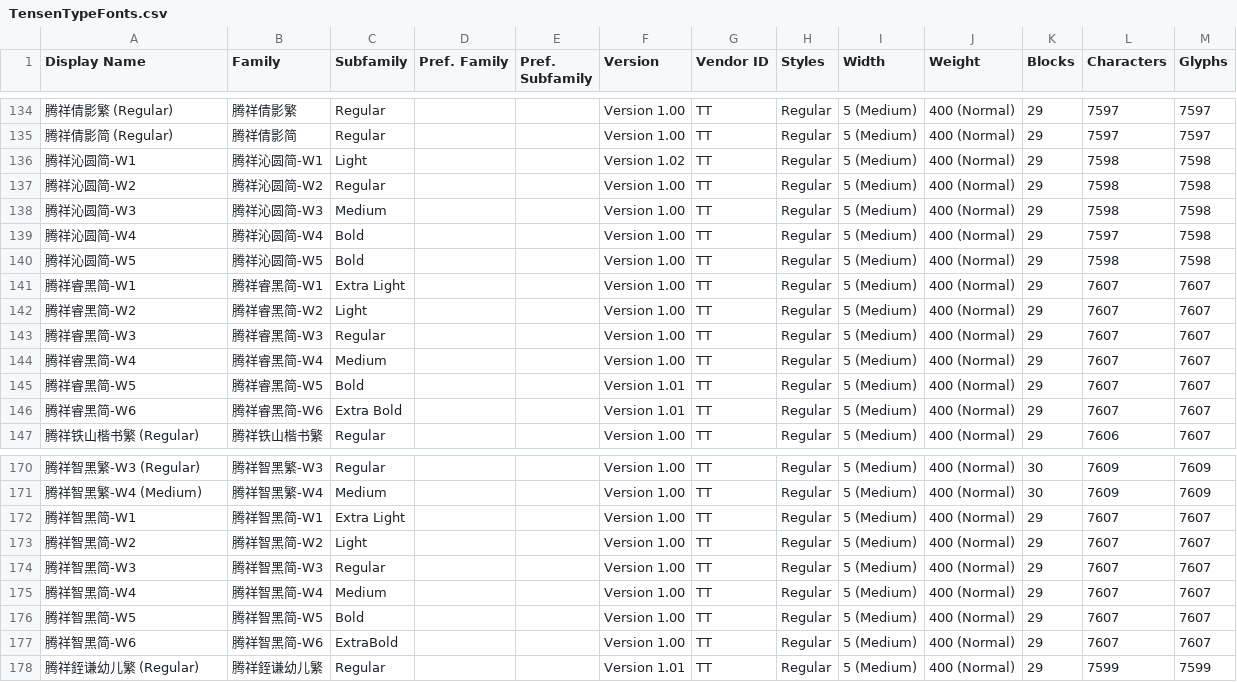
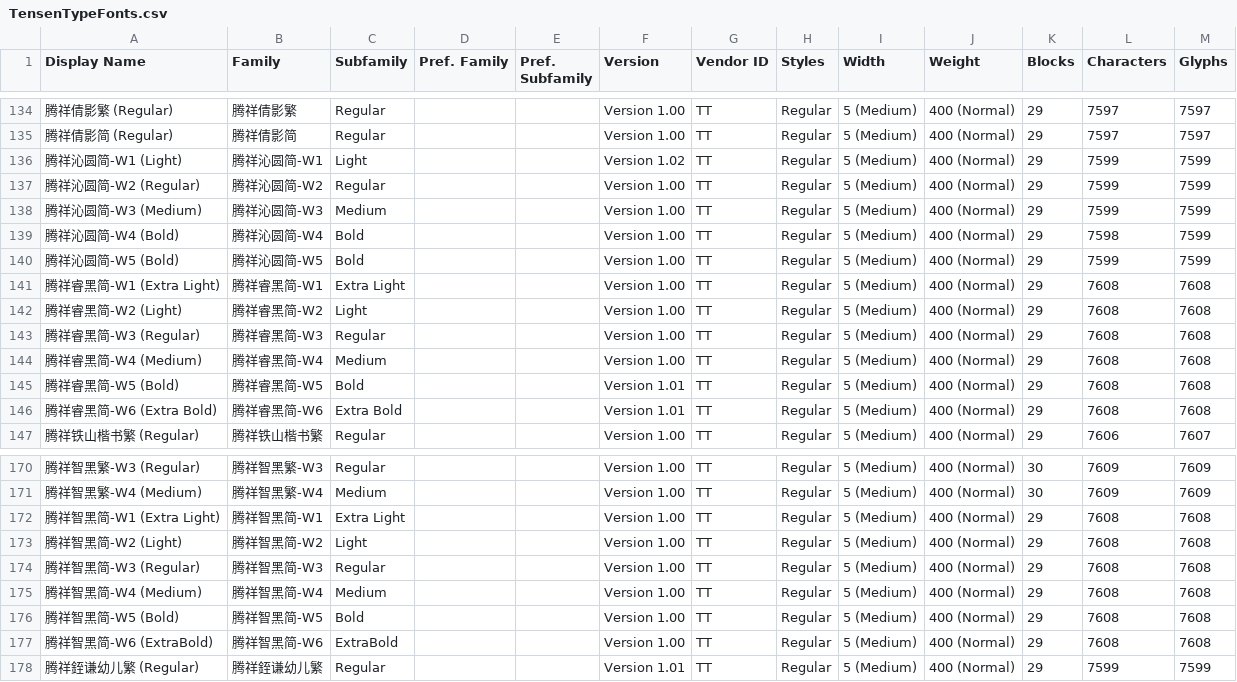
Before and after one commit to font-development/TensenTypeFonts, a CSV file: TensenTypeFonts.csv, drawn as a sheet; only a part is shown, gaps mark what is left out; the diff names each change by its address in the sheet, - before the commit and + after, or states it on an @@ line.

Commit message:
字体更新:腾祥沁圆简-W1/2/3/4/5、腾祥睿黑简-W1/1/2/3/4/5/6、腾祥智黑简-W1/2/3/4/5/6

```diff
--- a/TensenTypeFonts.csv
+++ b/TensenTypeFonts.csv
-A136 (Display Name): 腾祥沁圆简-W1
+A136 (Display Name): 腾祥沁圆简-W1 (Light)
-L136:L138 (Characters): 7598
+L136:L138 (Characters): 7599
-M136:M140 (Glyphs): 7598
+M136:M140 (Glyphs): 7599
-A137 (Display Name): 腾祥沁圆简-W2
+A137 (Display Name): 腾祥沁圆简-W2 (Regular)
-A138 (Display Name): 腾祥沁圆简-W3
+A138 (Display Name): 腾祥沁圆简-W3 (Medium)
-A139 (Display Name): 腾祥沁圆简-W4
+A139 (Display Name): 腾祥沁圆简-W4 (Bold)
-L139 (Characters): 7597
+L139 (Characters): 7598
-A140 (Display Name): 腾祥沁圆简-W5
+A140 (Display Name): 腾祥沁圆简-W5 (Bold)
-L140 (Characters): 7598
+L140 (Characters): 7599
-A141 (Display Name): 腾祥睿黑简-W1
+A141 (Display Name): 腾祥睿黑简-W1 (Extra Light)
-L141:L146 (Characters): 7607
+L141:L146 (Characters): 7608
-M141:M146 (Glyphs): 7607
+M141:M146 (Glyphs): 7608
-A142 (Display Name): 腾祥睿黑简-W2
+A142 (Display Name): 腾祥睿黑简-W2 (Light)
-A143 (Display Name): 腾祥睿黑简-W3
+A143 (Display Name): 腾祥睿黑简-W3 (Regular)
-A144 (Display Name): 腾祥睿黑简-W4
+A144 (Display Name): 腾祥睿黑简-W4 (Medium)
-A145 (Display Name): 腾祥睿黑简-W5
+A145 (Display Name): 腾祥睿黑简-W5 (Bold)
-A146 (Display Name): 腾祥睿黑简-W6
+A146 (Display Name): 腾祥睿黑简-W6 (Extra Bold)
-A172 (Display Name): 腾祥智黑简-W1
+A172 (Display Name): 腾祥智黑简-W1 (Extra Light)
-L172:L177 (Characters): 7607
+L172:L177 (Characters): 7608
-M172:M177 (Glyphs): 7607
+M172:M177 (Glyphs): 7608
-A173 (Display Name): 腾祥智黑简-W2
+A173 (Display Name): 腾祥智黑简-W2 (Light)
-A174 (Display Name): 腾祥智黑简-W3
+A174 (Display Name): 腾祥智黑简-W3 (Regular)
-A175 (Display Name): 腾祥智黑简-W4
+A175 (Display Name): 腾祥智黑简-W4 (Medium)
-A176 (Display Name): 腾祥智黑简-W5
+A176 (Display Name): 腾祥智黑简-W5 (Bold)
-A177 (Display Name): 腾祥智黑简-W6
+A177 (Display Name): 腾祥智黑简-W6 (ExtraBold)
```
Also changed, not shown: 1 other file.
